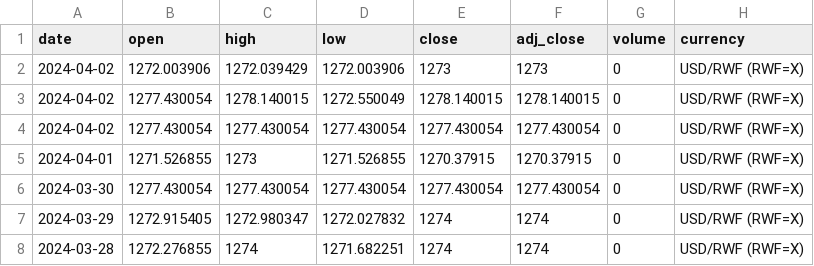
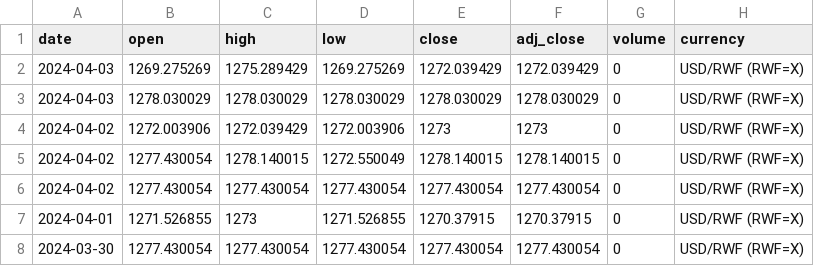
Before and after one commit to Reu-hub/currency, a CSV file: data_processed/rwanda_usd_data_final.csv, drawn as a sheet; only a part is shown; the shorter side is filled out with more unchanged rows.

```diff
--- a/data_processed/rwanda_usd_data_final.csv
+++ b/data_processed/rwanda_usd_data_final.csv
@@ -1,2 +1,4 @@
 date,open,high,low,close,adj_close,volume,currency
+2024-04-03,1269.275269,1275.289429,1269.275269,1272.039429,1272.039429,0,USD/RWF (RWF=X)
+2024-04-03,1278.030029,1278.030029,1278.030029,1278.030029,1278.030029,0,USD/RWF (RWF=X)
 2024-04-02,1272.003906,1272.039429,1272.003906,1273,1273,0,USD/RWF (RWF=X)
```
Also changed, not shown: data_processed/ethiopia_usd_data_final.csv, data_processed/kshs_usd_data_final.csv, 13 other files.
